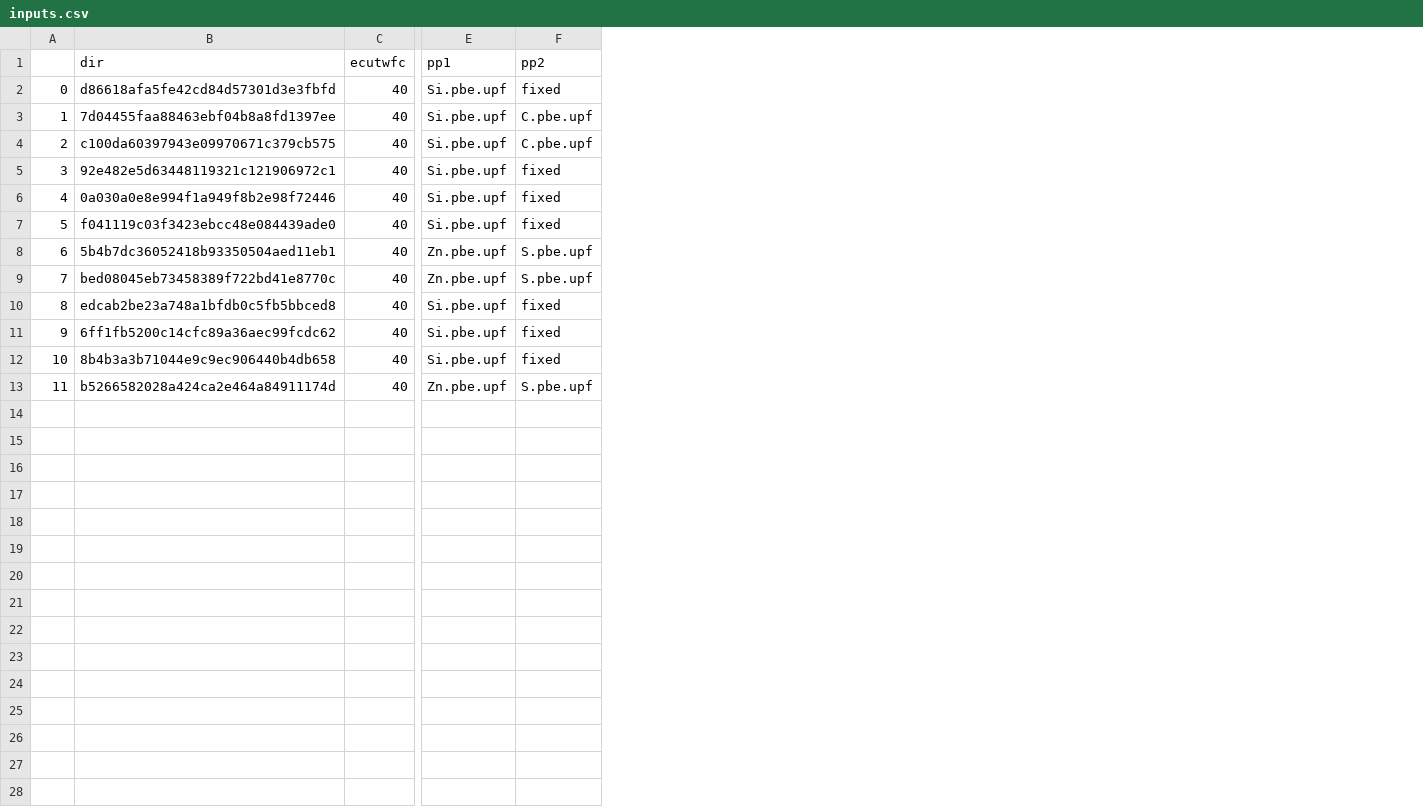
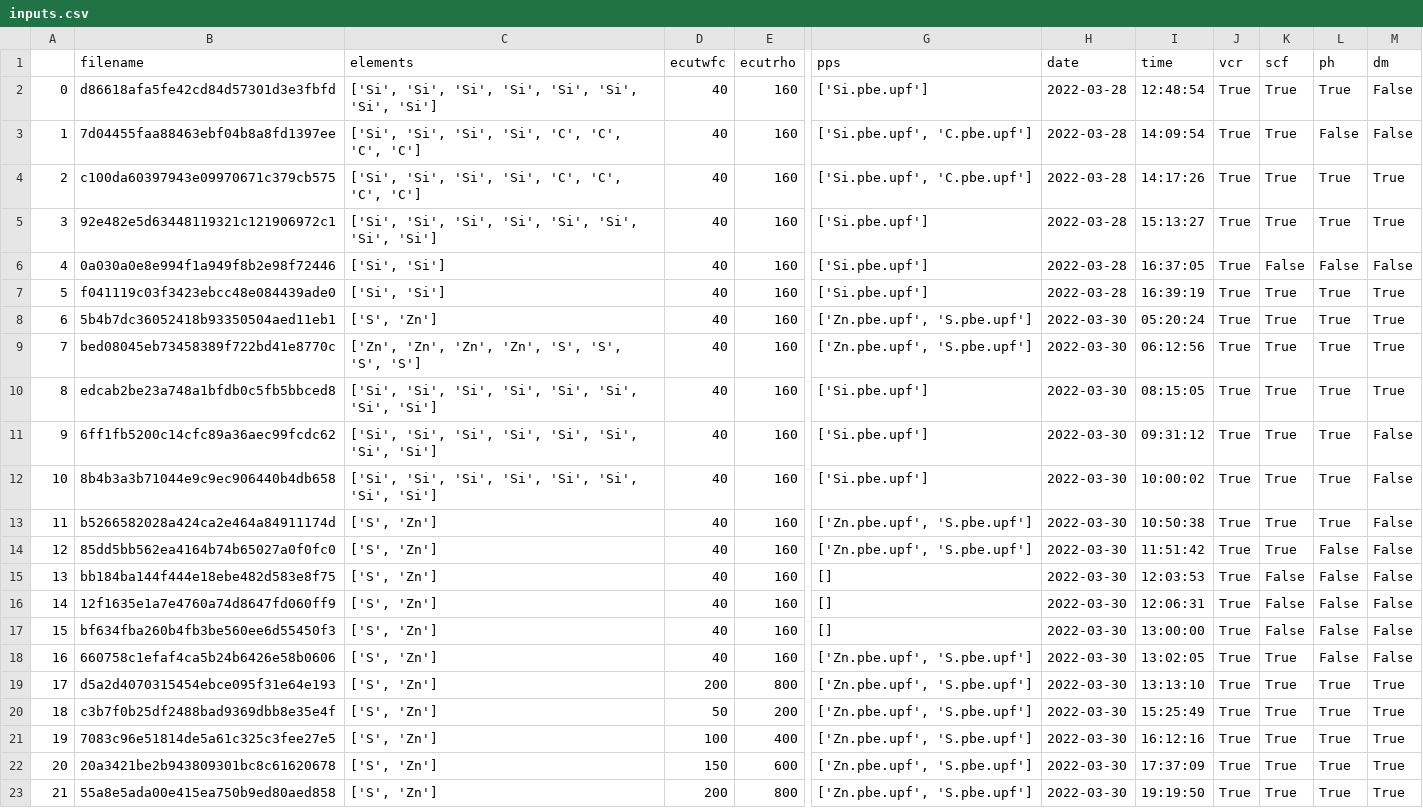
Before and after one commit to PanayotisManganaris/opt_prop_suite, a CSV file: inputs.csv, drawn as a sheet; only a part is shown, gaps mark what is left out; removed rows and columns are numbered as before the commit, all else as after; rows hold the shown columns only; the diff names each change by its address in the sheet, - before the commit and + after, or states it on an @@ line.

```diff
--- a/inputs.csv
+++ b/inputs.csv
+column C (elements), rows 2-13: ['Si', 'Si', 'Si', 'Si', 'Si', 'Si', 'Si', 'Si'] | ['Si', 'Si', 'Si', 'Si', 'C', 'C', 'C', 'C'] | ['Si', 'Si', 'Si', 'Si', 'C', 'C', 'C', 'C'] | ['Si', 'Si', 'Si', 'Si', 'Si', 'Si', 'Si', 'Si'] | ['Si', 'Si'] | ['Si', 'Si'] | ['S', 'Zn'] | ['Zn', 'Zn', 'Zn', 'Zn', 'S', 'S', 'S', 'S'] | ['Si', 'Si', 'Si', 'Si', 'Si', 'Si', 'Si', 'Si'] | ['Si', 'Si', 'Si', 'Si', 'Si', 'Si', 'Si', 'Si'] | ['Si', 'Si', 'Si', 'Si', 'Si', 'Si', 'Si', 'Si'] | ['S', 'Zn']
+column E (ecutrho), rows 2-13: all 160
-column E (pp1), rows 2-13: Si.pbe.upf | Si.pbe.upf | Si.pbe.upf | Si.pbe.upf | Si.pbe.upf | Si.pbe.upf | Zn.pbe.upf | Zn.pbe.upf | Si.pbe.upf | Si.pbe.upf | Si.pbe.upf | Zn.pbe.upf
-column F (pp2), rows 2-13: fixed | C.pbe.upf | C.pbe.upf | fixed | fixed | fixed | S.pbe.upf | S.pbe.upf | fixed | fixed | fixed | S.pbe.upf
+column G (pps), rows 2-13: ['Si.pbe.upf'] | ['Si.pbe.upf', 'C.pbe.upf'] | ['Si.pbe.upf', 'C.pbe.upf'] | ['Si.pbe.upf'] | ['Si.pbe.upf'] | ['Si.pbe.upf'] | ['Zn.pbe.upf', 'S.pbe.upf'] | ['Zn.pbe.upf', 'S.pbe.upf'] | ['Si.pbe.upf'] | ['Si.pbe.upf'] | ['Si.pbe.upf'] | ['Zn.pbe.upf', 'S.pbe.upf']
+column H (date), rows 2-13: 2022-03-28 | 2022-03-28 | 2022-03-28 | 2022-03-28 | 2022-03-28 | 2022-03-28 | 2022-03-30 | 2022-03-30 | 2022-03-30 | 2022-03-30 | 2022-03-30 | 2022-03-30
+column I (time), rows 2-13: 12:48:54 | 14:09:54 | 14:17:26 | 15:13:27 | 16:37:05 | 16:39:19 | 05:20:24 | 06:12:56 | 08:15:05 | 09:31:12 | 10:00:02 | 10:50:38
+column J (vcr), rows 2-13: all True
+column K (scf), rows 2-13: True | True | True | True | False | True | True | True | True | True | True | True
+column L (ph), rows 2-13: True | False | True | True | False | True | True | True | True | True | True | True
+column M (dm), rows 2-13: False | False | True | True | False | True | True | True | True | False | False | False
-B1: dir
+B1: filename
+row 14: 12 | 85dd5bb562ea4164b74b65027a0f0fc0 | ['S', 'Zn'] | 40 | 160 | ['Zn.pbe.upf', 'S.pbe.upf'] | 2022-03-30 | 11:51:42 | True | True | False | False
+row 15: 13 | bb184ba144f444e18ebe482d583e8f75 | ['S', 'Zn'] | 40 | 160 | [] | 2022-03-30 | 12:03:53 | True | False | False | False
+row 16: 14 | 12f1635e1a7e4760a74d8647fd060ff9 | ['S', 'Zn'] | 40 | 160 | [] | 2022-03-30 | 12:06:31 | True | False | False | False
+row 17: 15 | bf634fba260b4fb3be560ee6d55450f3 | ['S', 'Zn'] | 40 | 160 | [] | 2022-03-30 | 13:00:00 | True | False | False | False
+row 18: 16 | 660758c1efaf4ca5b24b6426e58b0606 | ['S', 'Zn'] | 40 | 160 | ['Zn.pbe.upf', 'S.pbe.upf'] | 2022-03-30 | 13:02:05 | True | True | False | False
+row 19: 17 | d5a2d4070315454ebce095f31e64e193 | ['S', 'Zn'] | 200 | 800 | ['Zn.pbe.upf', 'S.pbe.upf'] | 2022-03-30 | 13:13:10 | True | True | True | True
+row 20: 18 | c3b7f0b25df2488bad9369dbb8e35e4f | ['S', 'Zn'] | 50 | 200 | ['Zn.pbe.upf', 'S.pbe.upf'] | 2022-03-30 | 15:25:49 | True | True | True | True
+row 21: 19 | 7083c96e51814de5a61c325c3fee27e5 | ['S', 'Zn'] | 100 | 400 | ['Zn.pbe.upf', 'S.pbe.upf'] | 2022-03-30 | 16:12:16 | True | True | True | True
+row 22: 20 | 20a3421be2b943809301bc8c61620678 | ['S', 'Zn'] | 150 | 600 | ['Zn.pbe.upf', 'S.pbe.upf'] | 2022-03-30 | 17:37:09 | True | True | True | True
+row 23: 21 | 55a8e5ada00e415ea750b9ed80aed858 | ['S', 'Zn'] | 200 | 800 | ['Zn.pbe.upf', 'S.pbe.upf'] | 2022-03-30 | 19:19:50 | True | True | True | True
```
Also changed, not shown: 4 other files.
